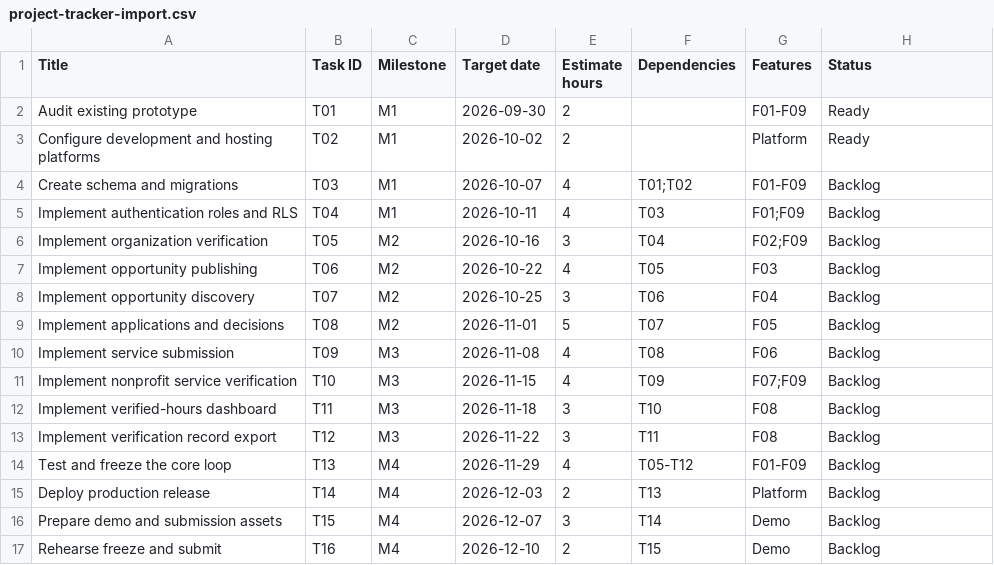
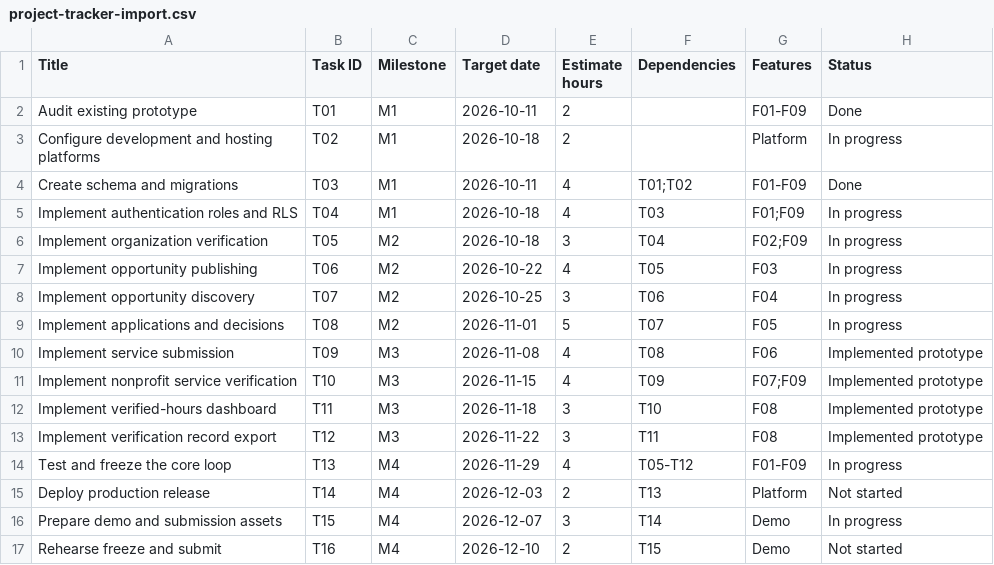
Before and after one commit to Aadityathecoder/VoluForge, a CSV file: docs/project-plan/project-tracker-import.csv, drawn as a sheet.

Commit message:
Verify Week 3 API flows on hosted Supabase and add deliverables
Add live HTTP and independent SQL evidence, screenshots, concise check-in, updated semester tracker and October 12–18 sprint. Assigned volunteer/nonprofit API flows, build and database regression checks pass.

```diff
--- a/docs/project-plan/project-tracker-import.csv
+++ b/docs/project-plan/project-tracker-import.csv
@@ -1,17 +1,17 @@
 Title,Task ID,Milestone,Target date,Estimate hours,Dependencies,Features,Status
-Audit existing prototype,T01,M1,2026-09-30,2,,F01-F09,Ready
-Configure development and hosting platforms,T02,M1,2026-10-02,2,,Platform,Ready
-Create schema and migrations,T03,M1,2026-10-07,4,T01;T02,F01-F09,Backlog
-Implement authentication roles and RLS,T04,M1,2026-10-11,4,T03,F01;F09,Backlog
-Implement organization verification,T05,M2,2026-10-16,3,T04,F02;F09,Backlog
-Implement opportunity publishing,T06,M2,2026-10-22,4,T05,F03,Backlog
-Implement opportunity discovery,T07,M2,2026-10-25,3,T06,F04,Backlog
-Implement applications and decisions,T08,M2,2026-11-01,5,T07,F05,Backlog
-Implement service submission,T09,M3,2026-11-08,4,T08,F06,Backlog
-Implement nonprofit service verification,T10,M3,2026-11-15,4,T09,F07;F09,Backlog
-Implement verified-hours dashboard,T11,M3,2026-11-18,3,T10,F08,Backlog
-Implement verification record export,T12,M3,2026-11-22,3,T11,F08,Backlog
-Test and freeze the core loop,T13,M4,2026-11-29,4,T05-T12,F01-F09,Backlog
-Deploy production release,T14,M4,2026-12-03,2,T13,Platform,Backlog
-Prepare demo and submission assets,T15,M4,2026-12-07,3,T14,Demo,Backlog
-Rehearse freeze and submit,T16,M4,2026-12-10,2,T15,Demo,Backlog
+Audit existing prototype,T01,M1,2026-10-11,2,,F01-F09,Done
+Configure development and hosting platforms,T02,M1,2026-10-18,2,,Platform,In progress
+Create schema and migrations,T03,M1,2026-10-11,4,T01;T02,F01-F09,Done
+Implement authentication roles and RLS,T04,M1,2026-10-18,4,T03,F01;F09,In progress
+Implement organization verification,T05,M2,2026-10-18,3,T04,F02;F09,In progress
+Implement opportunity publishing,T06,M2,2026-10-22,4,T05,F03,In progress
+Implement opportunity discovery,T07,M2,2026-10-25,3,T06,F04,In progress
+Implement applications and decisions,T08,M2,2026-11-01,5,T07,F05,In progress
+Implement service submission,T09,M3,2026-11-08,4,T08,F06,Implemented prototype
+Implement nonprofit service verification,T10,M3,2026-11-15,4,T09,F07;F09,Implemented prototype
+Implement verified-hours dashboard,T11,M3,2026-11-18,3,T10,F08,Implemented prototype
+Implement verification record export,T12,M3,2026-11-22,3,T11,F08,Implemented prototype
+Test and freeze the core loop,T13,M4,2026-11-29,4,T05-T12,F01-F09,In progress
+Deploy production release,T14,M4,2026-12-03,2,T13,Platform,Not started
+Prepare demo and submission assets,T15,M4,2026-12-07,3,T14,Demo,In progress
+Rehearse freeze and submit,T16,M4,2026-12-10,2,T15,Demo,Not started
```
Also changed, not shown: 21 other files.
